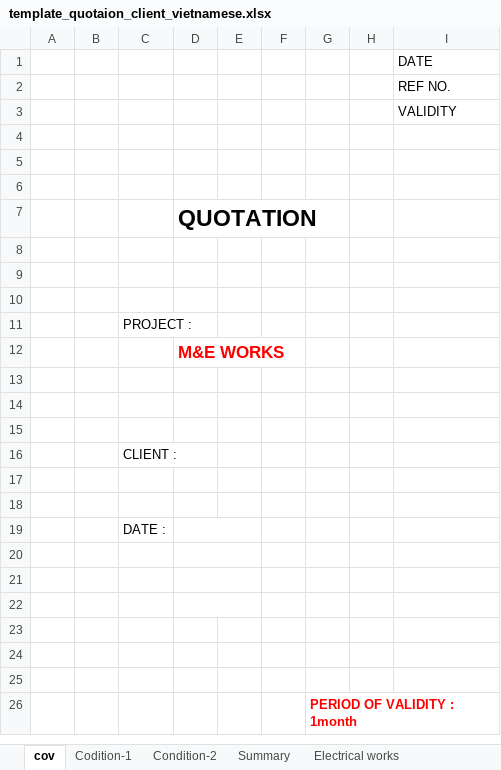
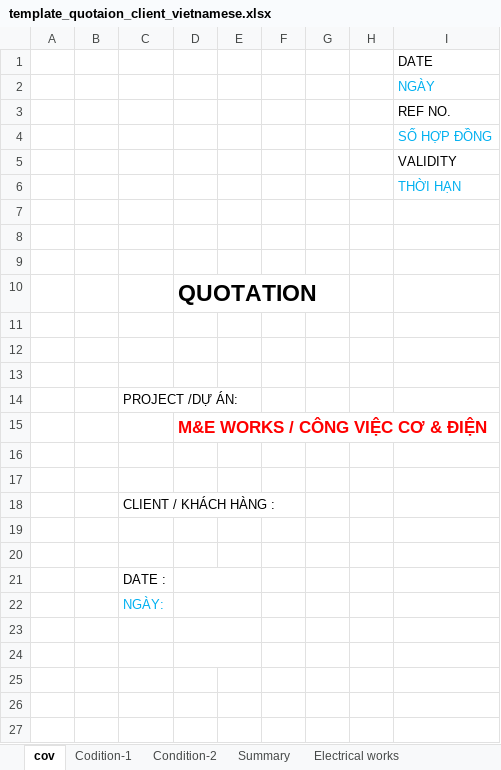
Before and after one commit to vmluan/sanyo, an Excel workbook: src/main/webapp/report/template_quotaion_client_vietnamese.xlsx, sheet cov, drawn as a sheet; only a part is shown; the shorter side is filled out with more unchanged rows; values as stored, in another font and other column widths than the file's, no borders; removed rows and columns are numbered as before the commit, all else as after; the diff names each change by its address in the sheet, - before the commit and + after, or states it on an @@ line.

```diff
--- a/src/main/webapp/report/template_quotaion_client_vietnamese.xlsx (sheet cov)
+++ b/src/main/webapp/report/template_quotaion_client_vietnamese.xlsx (sheet cov)
+row 2:  |  |  |  |  |  |  |  | NGÀY
+row 4:  |  |  |  |  |  |  |  | SỐ HỢP ĐỒNG
+row 6:  |  |  |  |  |  |  |  | THỜI HẠN
-C14: PROJECT :
+C14: PROJECT /DỰ ÁN:
-D15: M&E WORKS
+D15: M&E WORKS / CÔNG VIỆC CƠ & ĐIỆN
-row 15: (empty)
-C18: CLIENT :
+C18: CLIENT / KHÁCH HÀNG :
-C22: (empty)
+C22: NGÀY:
```
Also changed, not shown: formulas that keep their value, template_quotaion_client.xlsx, 7 other files.
